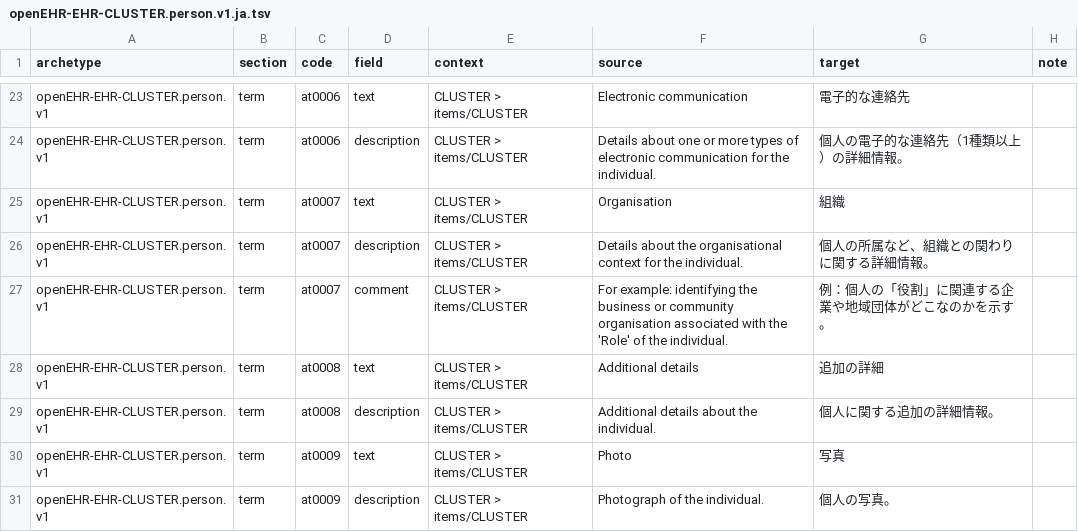
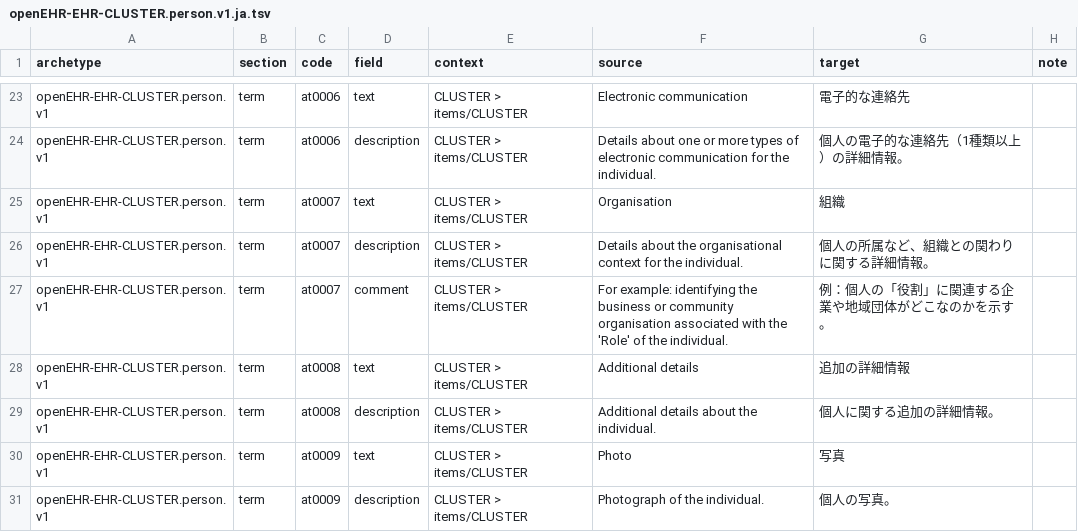
Before and after one commit to skoba/openehr-japanese-translation, a TSV file: archetypes/openEHR-EHR-CLUSTER.person.v1/work/openEHR-EHR-CLUSTER.person.v1.ja.tsv, drawn as a sheet; only a part is shown, gaps mark what is left out.

```diff
--- a/archetypes/openEHR-EHR-CLUSTER.person.v1/work/openEHR-EHR-CLUSTER.person.v1.ja.tsv
+++ b/archetypes/openEHR-EHR-CLUSTER.person.v1/work/openEHR-EHR-CLUSTER.person.v1.ja.tsv
@@ -27,3 +27,3 @@ openEHR-EHR-CLUSTER.person.v1	term	at0007	description	CLUSTER > items/CLUSTER	De
 openEHR-EHR-CLUSTER.person.v1	term	at0007	comment	CLUSTER > items/CLUSTER	For example: identifying the business or community organisation associated with the 'Role' of the individual.	例：個人の「役割」に関連する企業や地域団体がどこなのかを示す。	
-openEHR-EHR-CLUSTER.person.v1	term	at0008	text	CLUSTER > items/CLUSTER	Additional details	追加の詳細	
+openEHR-EHR-CLUSTER.person.v1	term	at0008	text	CLUSTER > items/CLUSTER	Additional details	追加の詳細情報	
 openEHR-EHR-CLUSTER.person.v1	term	at0008	description	CLUSTER > items/CLUSTER	Additional details about the individual.	個人に関する追加の詳細情報。	
```
Also changed, not shown: archetypes/openEHR-EHR-CLUSTER.electronic_communication.v1/work/openEHR-EHR-CLUSTER.electronic_communication.v1.ja.tsv, 5 other files.
